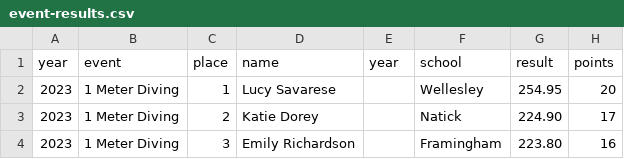
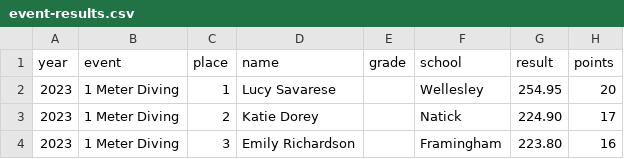
Before and after one commit to needhamswive/needhamswive.github.io, a CSV file: _data/high-school/archives/fall/girls/meet-results/bay-state-conference/event-results.csv, drawn as a sheet; only a part is shown.

Commit message:
Create meet results layout

```diff
--- a/_data/high-school/archives/fall/girls/meet-results/bay-state-conference/event-results.csv
+++ b/_data/high-school/archives/fall/girls/meet-results/bay-state-conference/event-results.csv
@@ -1,2 +1,2 @@
-year,event,place,name,year,school,result,points
+year,event,place,name,grade,school,result,points
 2023,1 Meter Diving,1,Lucy Savarese,,Wellesley,254.95,20
```
Also changed, not shown: _data/high-school/archives/fall/girls/meet-results/championships/sectionals/event-results.csv, _data/high-school/archives/fall/girls/meet-results/championships/states/event-results.csv, 4 other files.
